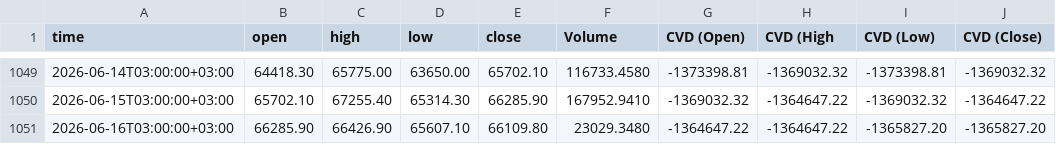
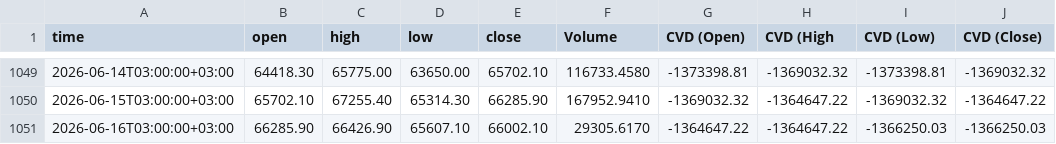
Before and after one commit to sanadshlabi89-cloud/btc-data, a CSV file: BTCUSDT.P, 1440.csv, drawn as a sheet; only a part is shown, gaps mark what is left out.

```diff
--- a/BTCUSDT.P, 1440.csv
+++ b/BTCUSDT.P, 1440.csv
@@ -1050,2 +1050,2 @@ time,open,high,low,close,Volume,CVD (Open),CVD (High,CVD (Low),CVD (Close)
 2026-06-15T03:00:00+03:00,65702.10,67255.40,65314.30,66285.90,167952.9410,-1369032.32,-1364647.22,-1369032.32,-1364647.22
-2026-06-16T03:00:00+03:00,66285.90,66426.90,65607.10,66109.80,23029.3480,-1364647.22,-1364647.22,-1365827.20,-1365827.20
+2026-06-16T03:00:00+03:00,66285.90,66426.90,65607.10,66002.10,29305.6170,-1364647.22,-1364647.22,-1366250.03,-1366250.03
```
Also changed, not shown: BTCUSDT.P, 1.csv, BTCUSDT.P, 15.csv, 7 other files.
